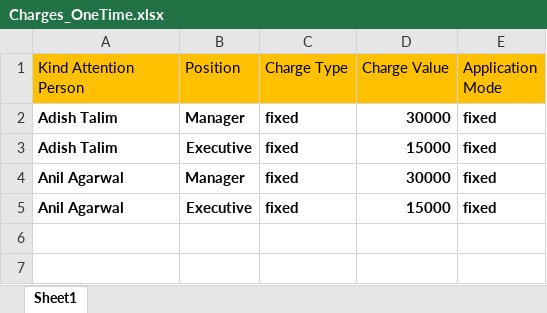
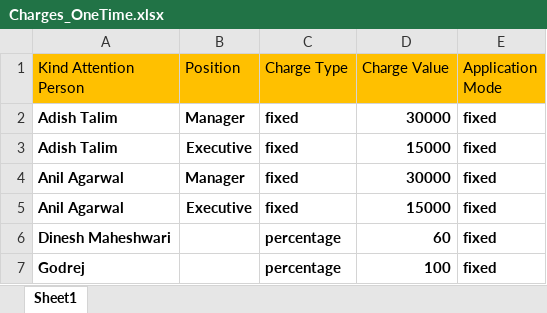
Before and after one commit to KanishkkM/HRMS_Billing, an Excel workbook: Data/Charges_OneTime.xlsx, sheet Sheet1, drawn as a sheet; values as stored, in another font and other column widths than the file's, no borders; the diff names each change by its address in the sheet, - before the commit and + after, or states it on an @@ line.

```diff
--- a/Data/Charges_OneTime.xlsx (sheet Sheet1)
+++ b/Data/Charges_OneTime.xlsx (sheet Sheet1)
+row 6: Dinesh Maheshwari |  | percentage | 60 | fixed
+row 7: Godrej |  | percentage | 100 | fixed
```
Also changed, not shown: Bills/Dinesh_Maheshwari_Jobuss.xlsx, Bills/Vidhya_Dhamankar_Jobuss.xlsx, 51 other files.
